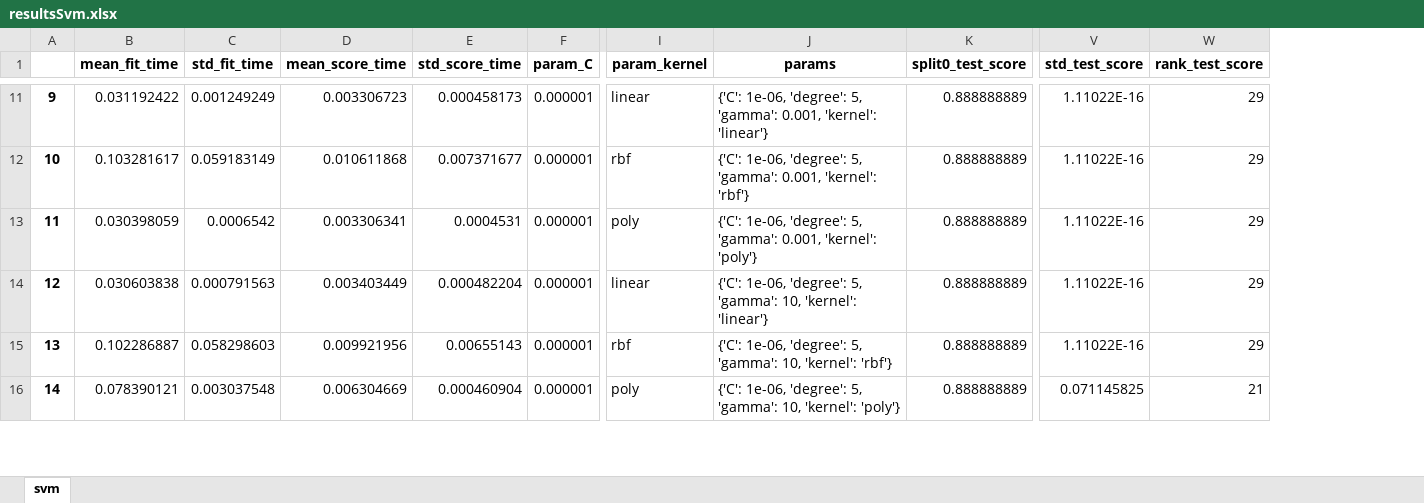
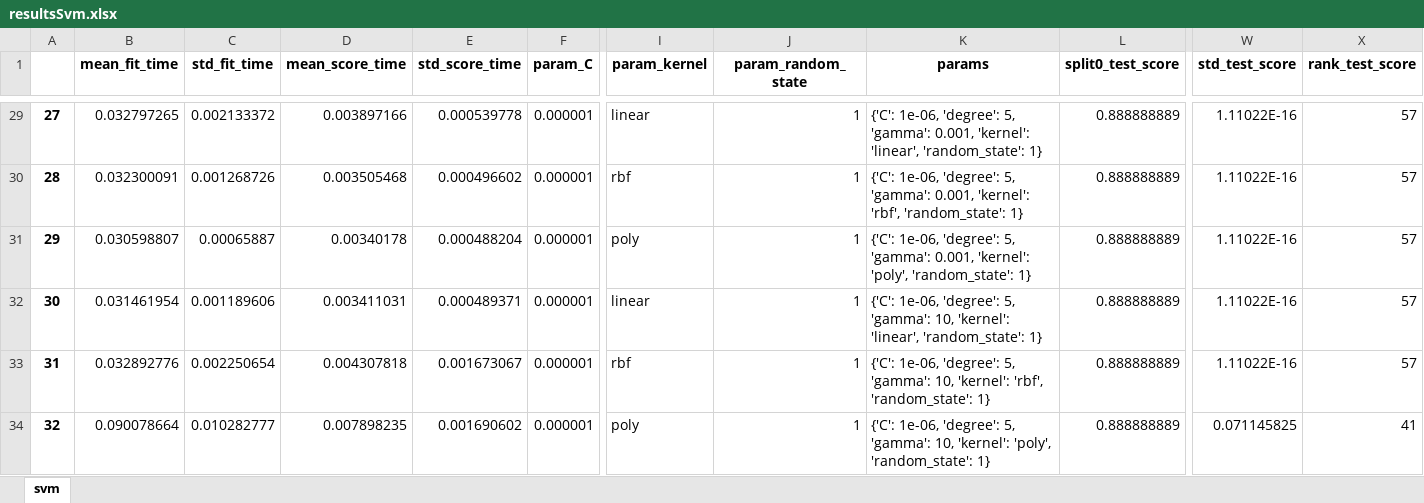
Before and after one commit to JoaoGNT/Face-Recognition, an Excel workbook: resultsSvm.xlsx, sheet svm, drawn as a sheet; only a part is shown, gaps mark what is left out; values as stored, in another font and other column widths than the file's, no borders; addresses are those after the commit; the diff covers the shown part only; the diff names each change by its address in the sheet, - before the commit and + after, or states it on an @@ line.

```diff
--- a/resultsSvm.xlsx (sheet svm)
+++ b/resultsSvm.xlsx (sheet svm)
+column J (param_random_state), rows 29-34: all 1
@@ column A renumbered from row 11 down @@
-B29 (mean_fit_time): 0.031192422
+B29 (mean_fit_time): 0.032797265
-C29 (std_fit_time): 0.001249249
+C29 (std_fit_time): 0.002133372
-D29 (mean_score_time): 0.003306723
+D29 (mean_score_time): 0.003897166
-E29 (std_score_time): 0.000458173
+E29 (std_score_time): 0.000539778
-K29 (params): …0.001, 'kernel': 'linear'}
+K29 (params): …0.001, 'kernel': 'linear', 'random_state': 1}
-X29:X33 (rank_test_score): 29
+X29:X33 (rank_test_score): 57
-B30 (mean_fit_time): 0.103281617
+B30 (mean_fit_time): 0.032300091
-C30 (std_fit_time): 0.059183149
+C30 (std_fit_time): 0.001268726
-D30 (mean_score_time): 0.010611868
+D30 (mean_score_time): 0.003505468
-E30 (std_score_time): 0.007371677
+E30 (std_score_time): 0.000496602
-K30 (params): …0.001, 'kernel': 'rbf'}
+K30 (params): …0.001, 'kernel': 'rbf', 'random_state': 1}
-B31 (mean_fit_time): 0.030398059
+B31 (mean_fit_time): 0.030598807
-C31 (std_fit_time): 0.0006542
+C31 (std_fit_time): 0.00065887
-D31 (mean_score_time): 0.003306341
+D31 (mean_score_time): 0.00340178
-E31 (std_score_time): 0.0004531
+E31 (std_score_time): 0.000488204
-K31 (params): …0.001, 'kernel': 'poly'}
+K31 (params): …0.001, 'kernel': 'poly', 'random_state': 1}
-B32 (mean_fit_time): 0.030603838
+B32 (mean_fit_time): 0.031461954
-C32 (std_fit_time): 0.000791563
+C32 (std_fit_time): 0.001189606
-D32 (mean_score_time): 0.003403449
+D32 (mean_score_time): 0.003411031
-E32 (std_score_time): 0.000482204
+E32 (std_score_time): 0.000489371
-K32 (params): …10, 'kernel': 'linear'}
+K32 (params): …10, 'kernel': 'linear', 'random_state': 1}
-B33 (mean_fit_time): 0.102286887
+B33 (mean_fit_time): 0.032892776
-C33 (std_fit_time): 0.058298603
+C33 (std_fit_time): 0.002250654
-D33 (mean_score_time): 0.009921956
+D33 (mean_score_time): 0.004307818
-E33 (std_score_time): 0.00655143
+E33 (std_score_time): 0.001673067
-K33 (params): …10, 'kernel': 'rbf'}
+K33 (params): …10, 'kernel': 'rbf', 'random_state': 1}
-B34 (mean_fit_time): 0.078390121
+B34 (mean_fit_time): 0.090078664
-C34 (std_fit_time): 0.003037548
+C34 (std_fit_time): 0.010282777
-D34 (mean_score_time): 0.006304669
+D34 (mean_score_time): 0.007898235
-E34 (std_score_time): 0.000460904
+E34 (std_score_time): 0.001690602
-K34 (params): …10, 'kernel': 'poly'}
+K34 (params): …10, 'kernel': 'poly', 'random_state': 1}
-X34 (rank_test_score): 21
+X34 (rank_test_score): 41
```
Also changed, not shown: 54 added rows and 306 edited cells elsewhere in this sheet, resultsAnn.xlsx, 9 other files.
